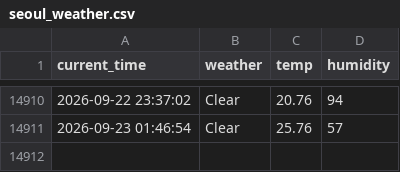
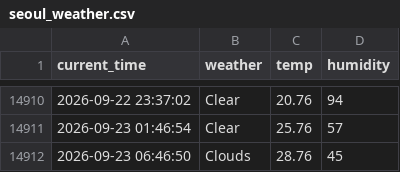
Before and after one commit to cuhuline/weather, a CSV file: seoul_weather.csv, drawn as a sheet; only a part is shown, gaps mark what is left out; the diff names each change by its address in the sheet, - before the commit and + after, or states it on an @@ line.

```diff
--- a/seoul_weather.csv
+++ b/seoul_weather.csv
+row 14912: 2026-09-23 06:46:50 | Clouds | 28.76 | 45
```
